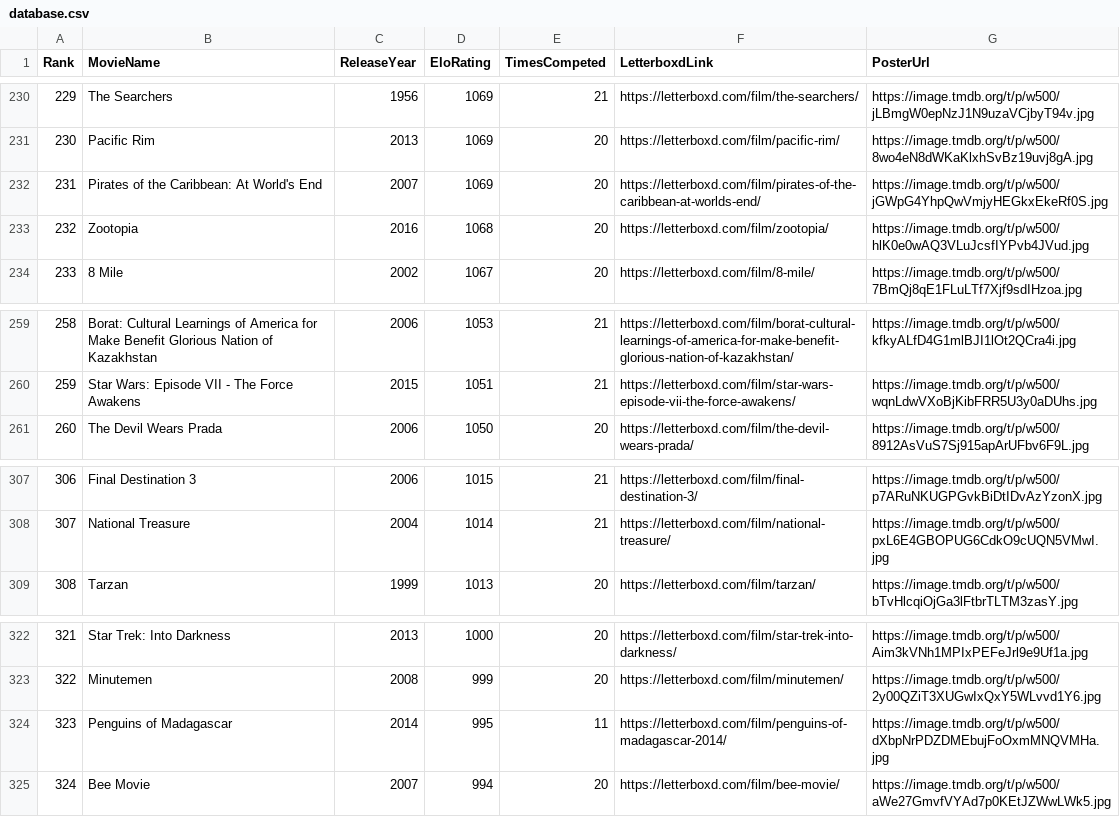
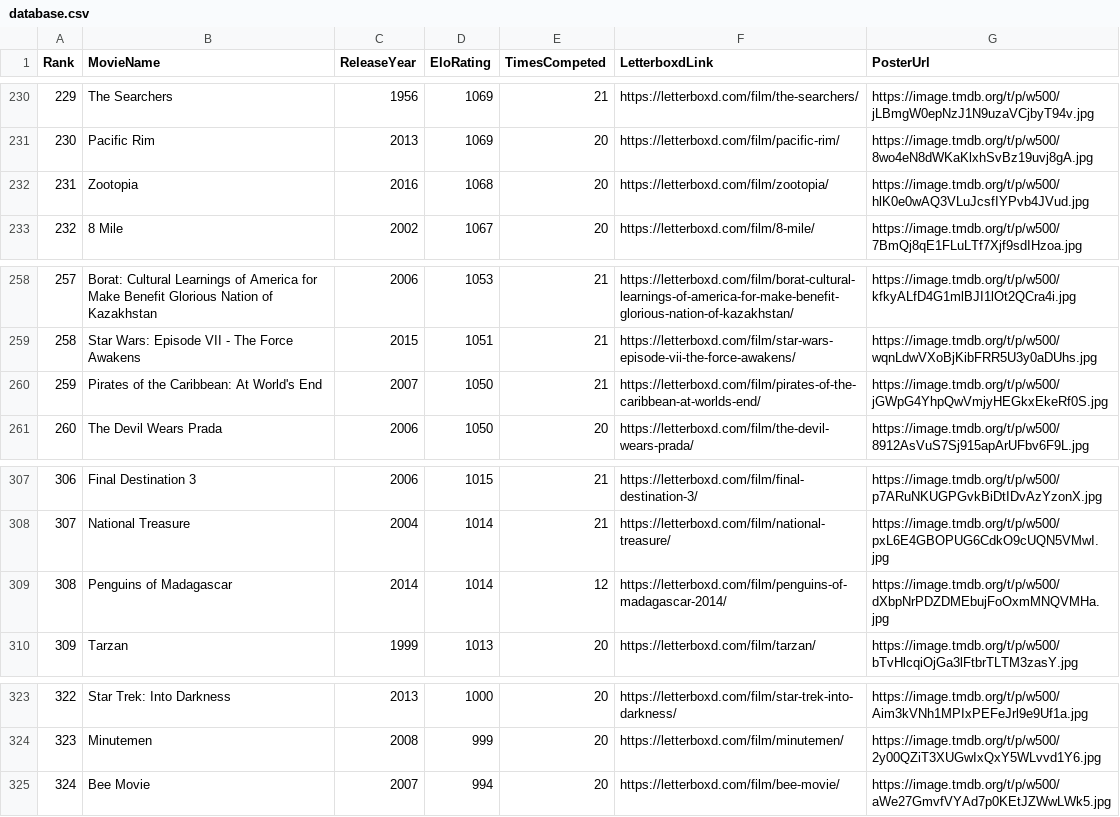
Before and after one commit to TheEverythingologist/MovieRankings, a CSV file: data/database.csv, drawn as a sheet; only a part is shown, gaps mark what is left out; removed rows and columns are numbered as before the commit, all else as after; the diff names each change by its address in the sheet, - before the commit and + after, or states it on an @@ line.

Commit message:
Update rankings: Penguins of Madagascar beat Pirates of the Caribbean: At World's End

```diff
--- a/data/database.csv
+++ b/data/database.csv
-row 232: 231 | Pirates of the Caribbean: At World's End | 2007 | 1069 | 20 | https://letterboxd.com/film/pirates-of-the-caribbean-at-worlds-end/ | https://image.tmdb.org/t/p/w500/jGWpG4YhpQwVmjyHEGkxEkeRf0S.jpg
@@ column A (Rank) renumbered between rows 232 and 324 @@
+row 260: 259 | Pirates of the Caribbean: At World's End | 2007 | 1050 | 21 | https://letterboxd.com/film/pirates-of-the-caribbean-at-worlds-end/ | https://image.tmdb.org/t/p/w500/jGWpG4YhpQwVmjyHEGkxEkeRf0S.jpg
+row 309: 308 | Penguins of Madagascar | 2014 | 1014 | 12 | https://letterboxd.com/film/penguins-of-madagascar-2014/ | https://image.tmdb.org/t/p/w500/dXbpNrPDZDMEbujFoOxmMNQVMHa.jpg
-row 324: 323 | Penguins of Madagascar | 2014 | 995 | 11 | https://letterboxd.com/film/penguins-of-madagascar-2014/ | https://image.tmdb.org/t/p/w500/dXbpNrPDZDMEbujFoOxmMNQVMHa.jpg
```
